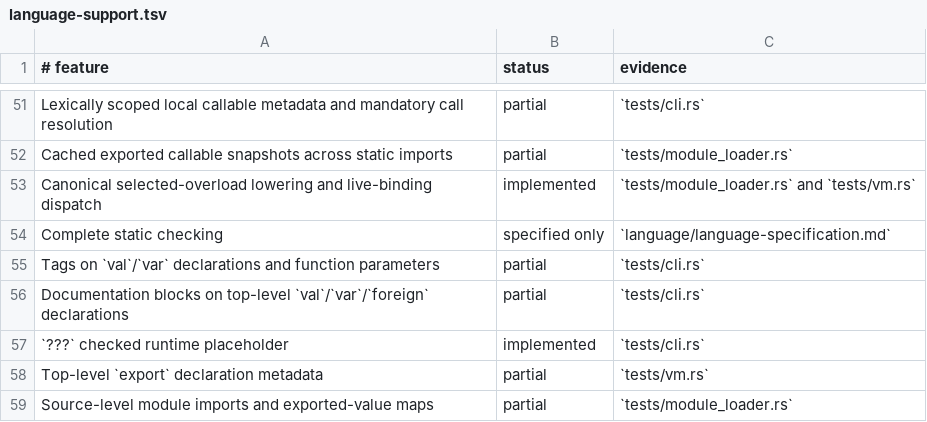
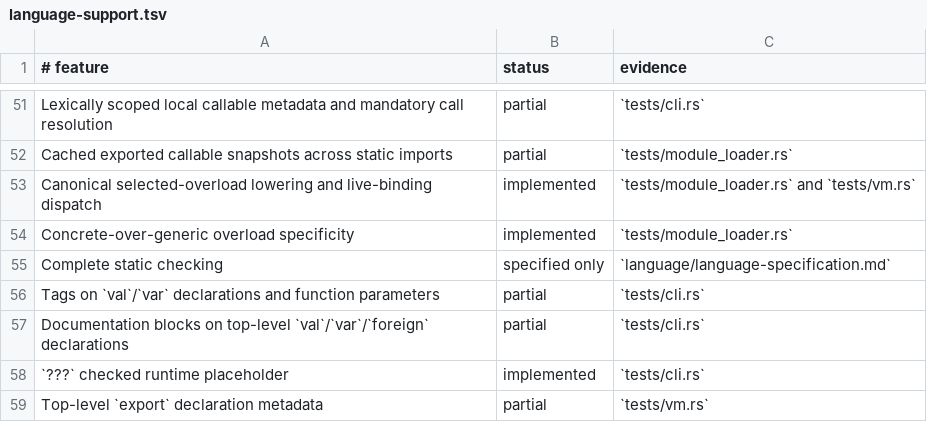
Before and after one commit to babyman/slug-rs, a TSV file: docs/language-support.tsv, drawn as a sheet; only a part is shown, gaps mark what is left out; the shorter side is filled out with more unchanged rows; the diff names each change by its address in the sheet, - before the commit and + after, or states it on an @@ line.

Commit message:
feat(semantic): prioritize concrete overloads over generics
Refine overload resolution by introducing generic arity as a tie-breaker when candidates have equivalent instantiated parameter types. Concrete overloads now take precedence over generic fallbacks, while candidates with equal generic arity remain ambiguous. Update documentation, changelog, and tests to reflect change.

```diff
--- a/docs/language-support.tsv
+++ b/docs/language-support.tsv
+row 54: Concrete-over-generic overload specificity | implemented | `tests/module_loader.rs`
```
Also changed, not shown: 5 other files.
